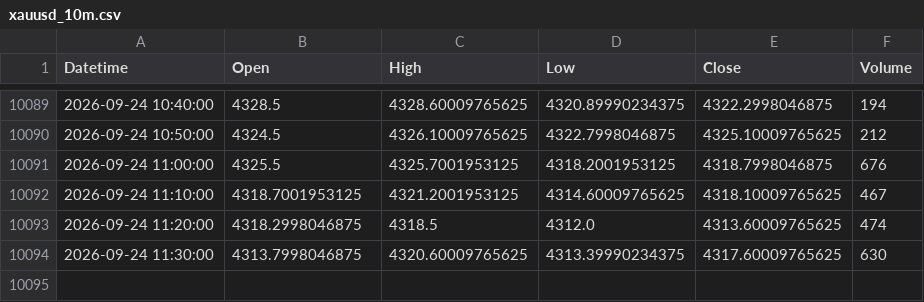
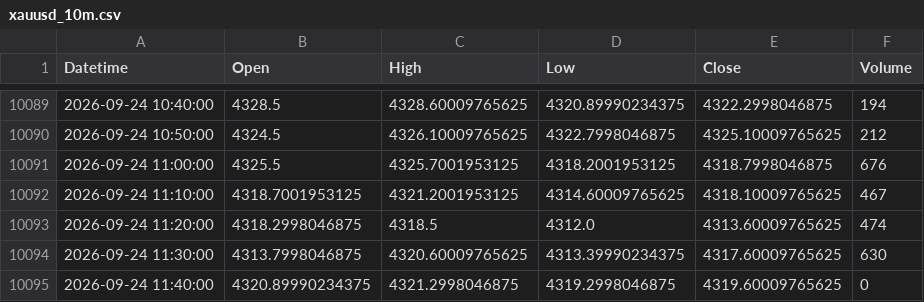
Before and after one commit to shikerkattiyar11-debug/xauusd-gold-data, a CSV file: data/xauusd_10m.csv, drawn as a sheet; only a part is shown, gaps mark what is left out; the diff names each change by its address in the sheet, - before the commit and + after, or states it on an @@ line.

Commit message:
Add retry and gap detection to data refresh

```diff
--- a/data/xauusd_10m.csv
+++ b/data/xauusd_10m.csv
+row 10095: 2026-09-24 11:40:00 | 4320.89990234375 | 4321.2998046875 | 4319.2998046875 | 4319.60009765625 | 0
```
Also changed, not shown: 2 other files.
